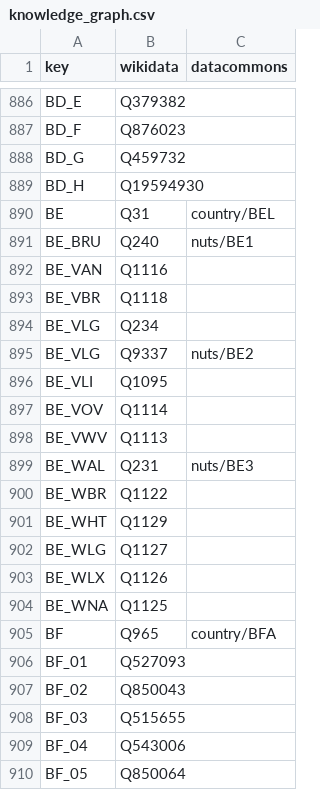
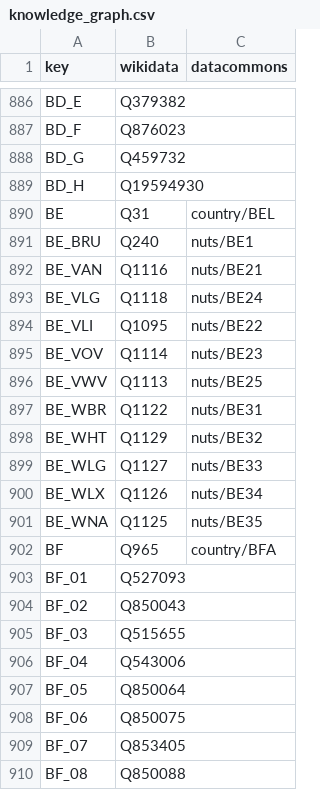
Before and after one commit to GoogleCloudPlatform/covid-19-open-data, a CSV file: src/data/knowledge_graph.csv, drawn as a sheet; only a part is shown, gaps mark what is left out; the shorter side is filled out with more unchanged rows.

Commit message:
Add BE data source (#88)
* Add BE data source

```diff
--- a/src/data/knowledge_graph.csv
+++ b/src/data/knowledge_graph.csv
@@ -891,15 +891,12 @@ BE,Q31,country/BEL
 BE_BRU,Q240,nuts/BE1
-BE_VAN,Q1116,
-BE_VBR,Q1118,
-BE_VLG,Q234,
-BE_VLG,Q9337,nuts/BE2
-BE_VLI,Q1095,
-BE_VOV,Q1114,
-BE_VWV,Q1113,
-BE_WAL,Q231,nuts/BE3
-BE_WBR,Q1122,
-BE_WHT,Q1129,
-BE_WLG,Q1127,
-BE_WLX,Q1126,
-BE_WNA,Q1125,
+BE_VAN,Q1116,nuts/BE21
+BE_VLG,Q1118,nuts/BE24
+BE_VLI,Q1095,nuts/BE22
+BE_VOV,Q1114,nuts/BE23
+BE_VWV,Q1113,nuts/BE25
+BE_WBR,Q1122,nuts/BE31
+BE_WHT,Q1129,nuts/BE32
+BE_WLG,Q1127,nuts/BE33
+BE_WLX,Q1126,nuts/BE34
+BE_WNA,Q1125,nuts/BE35
 BF,Q965,country/BFA
```
Also changed, not shown: 5 other files.
